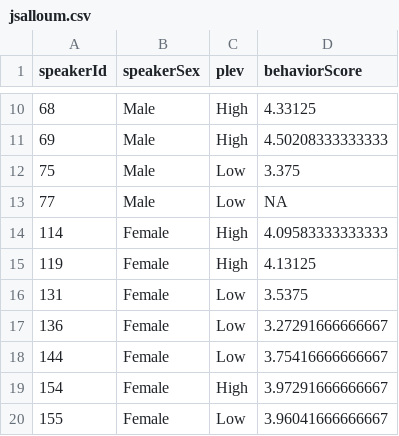
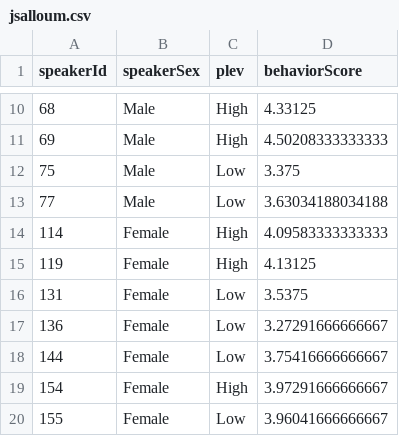
Before and after one commit to StanfordPsych254/replication_project, a CSV file: processed_data/jsalloum.csv, drawn as a sheet; only a part is shown, gaps mark what is left out.

Commit message:
Use na.rm = T when taking means

```diff
--- a/processed_data/jsalloum.csv
+++ b/processed_data/jsalloum.csv
@@ -12,3 +12,3 @@
 "75","Male","Low",3.375
-"77","Male","Low",NA
+"77","Male","Low",3.63034188034188
 "114","Female","High",4.09583333333333
```
